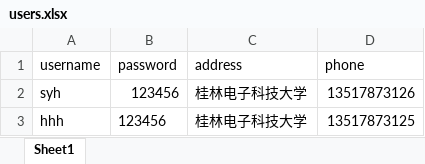
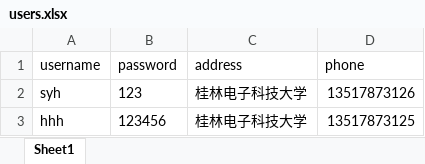
Before and after one commit to syh1191046922/cmdShop, an Excel workbook: src/users.xlsx, sheet Sheet1, drawn as a sheet; values as stored, in another font and other column widths than the file's, no borders; the diff names each change by its address in the sheet, - before the commit and + after, or states it on an @@ line.

```diff
--- a/src/users.xlsx (sheet Sheet1)
+++ b/src/users.xlsx (sheet Sheet1)
-B2 (password): 123456
+B2 (password): 123
```
Also changed, not shown: 1 other file.
